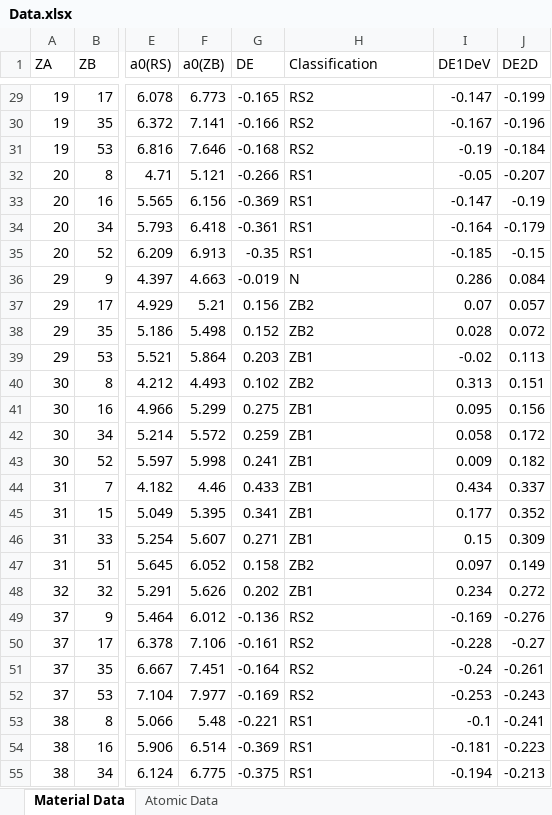
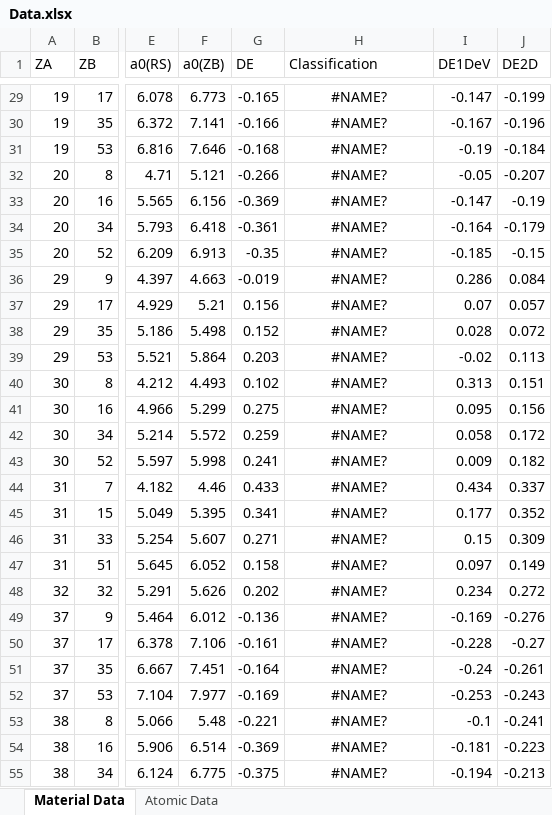
Before and after one commit to lstorchi/matinformatics, an Excel workbook: data/Data.xlsx, sheet Material Data, drawn as a sheet; only a part is shown, gaps mark what is left out; values as stored, in another font and other column widths than the file's, no borders; charts and pictures not drawn; the diff covers the shown part only; the diff names each change by its address in the sheet, - before the commit and + after, or states it on an @@ line.

```diff
--- a/data/Data.xlsx (sheet Material Data)
+++ b/data/Data.xlsx (sheet Material Data)
-H29:H55 alignment: left
+H29:H55 alignment: center
-H29:H31 (Classification): RS2
+H29:H31 (Classification): #NAME?
-H32:H35 (Classification): RS1
+H32:H35 (Classification): #NAME?
-H36 (Classification): N
+H36 (Classification): #NAME?
-H37:H38 (Classification): ZB2
+H37:H38 (Classification): #NAME?
-H39 (Classification): ZB1
+H39 (Classification): #NAME?
-H40 (Classification): ZB2
+H40 (Classification): #NAME?
-H41:H46 (Classification): ZB1
+H41:H46 (Classification): #NAME?
-H47 (Classification): ZB2
+H47 (Classification): #NAME?
-H48 (Classification): ZB1
+H48 (Classification): #NAME?
-H49:H52 (Classification): RS2
+H49:H52 (Classification): #NAME?
-H53:H55 (Classification): RS1
+H53:H55 (Classification): #NAME?
```
Also changed, not shown: 55 edited cells and cell formats elsewhere in this sheet, sheet Atomic Data, charts or pictures, 3 other files.
